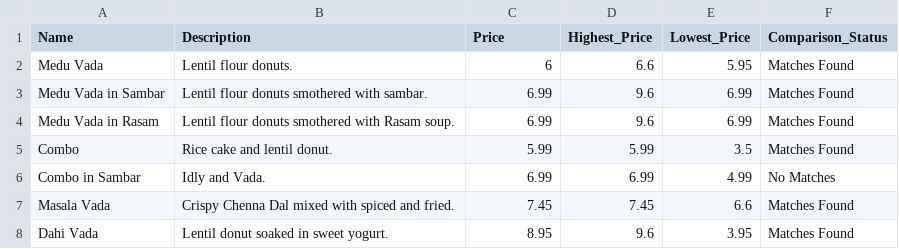
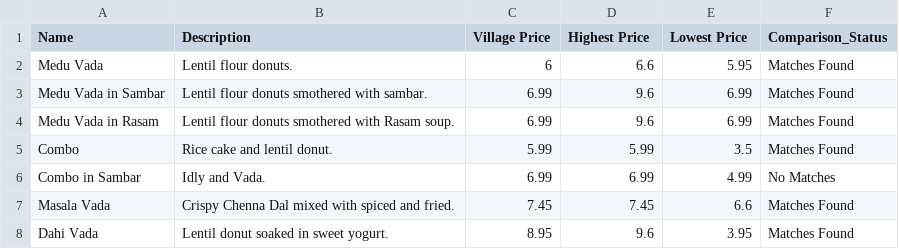
Before and after one commit to eby0303/Scrape, a CSV file: menu_price_comparison2.csv, drawn as a sheet; only a part is shown.

```diff
--- a/menu_price_comparison2.csv
+++ b/menu_price_comparison2.csv
@@ -1,2 +1,2 @@
-Name,Description,Price,Highest_Price,Lowest_Price,Comparison_Status
+Name,Description,Village Price,Highest Price,Lowest Price,Comparison_Status
 Medu Vada,Lentil flour donuts.,6,6.6,5.95,Matches Found
```
Also changed, not shown: 1 other file.
